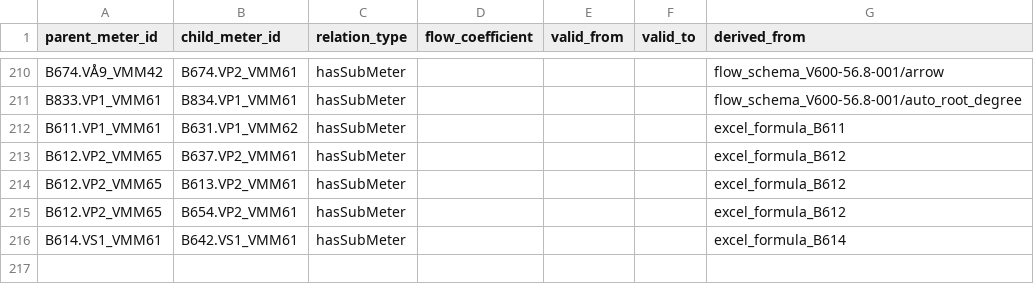
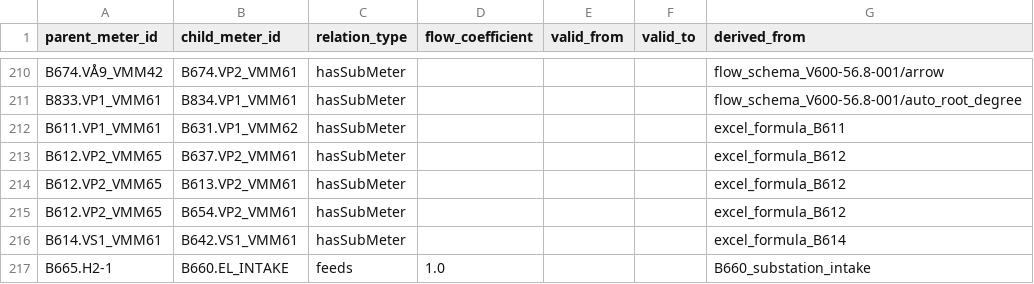
Before and after one commit to luiscarlon/graphite, a CSV file: data/sites/gartuna/meter_relations.csv, drawn as a sheet; only a part is shown, gaps mark what is left out; the diff names each change by its address in the sheet, - before the commit and + after, or states it on an @@ line.

```diff
--- a/data/sites/gartuna/meter_relations.csv
+++ b/data/sites/gartuna/meter_relations.csv
+row 217: B665.H2-1 | B660.EL_INTAKE | feeds | 1.0 |  |  | B660_substation_intake
```
Also changed, not shown: data/sites/gartuna/meter_measures.csv, data/sites/gartuna/meters.csv, 2 other files.
